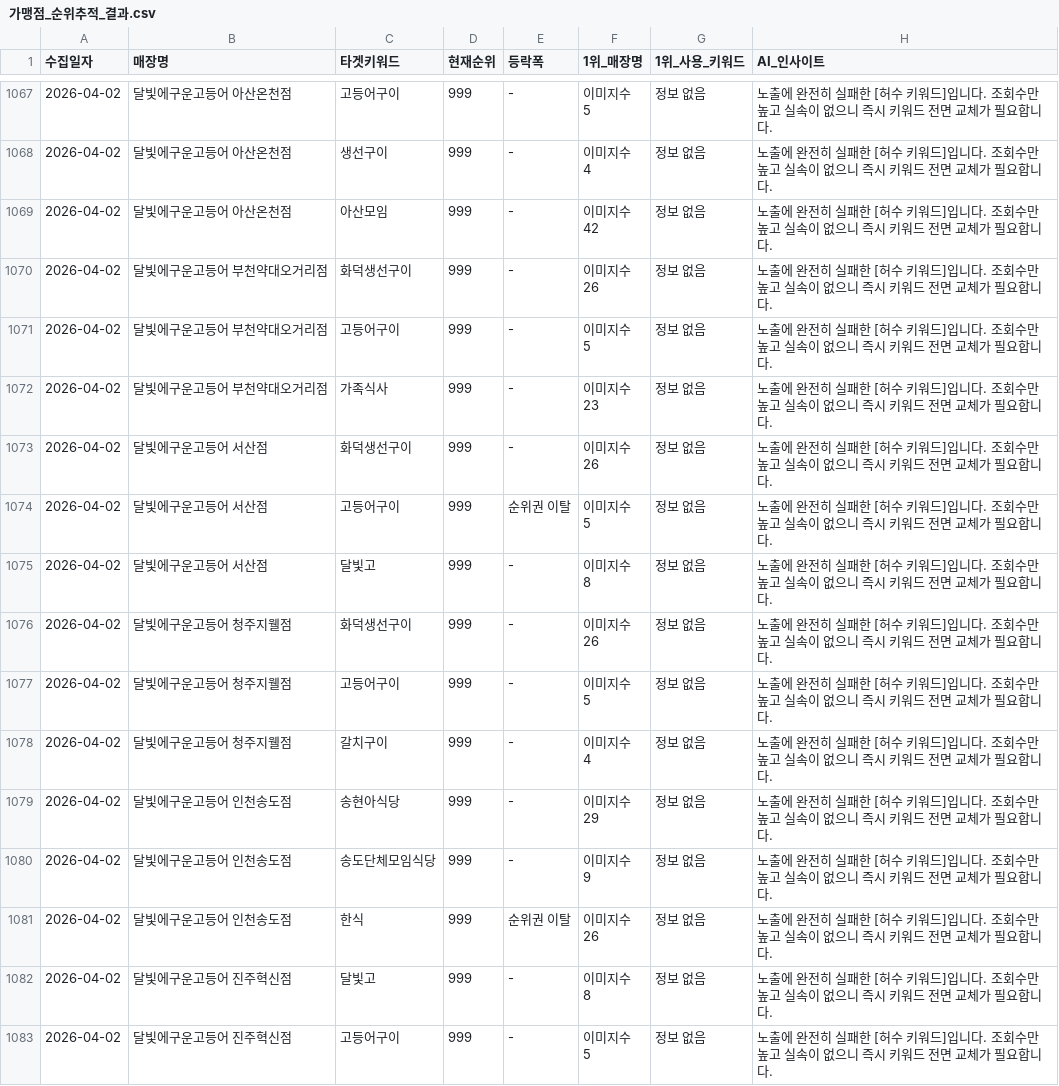
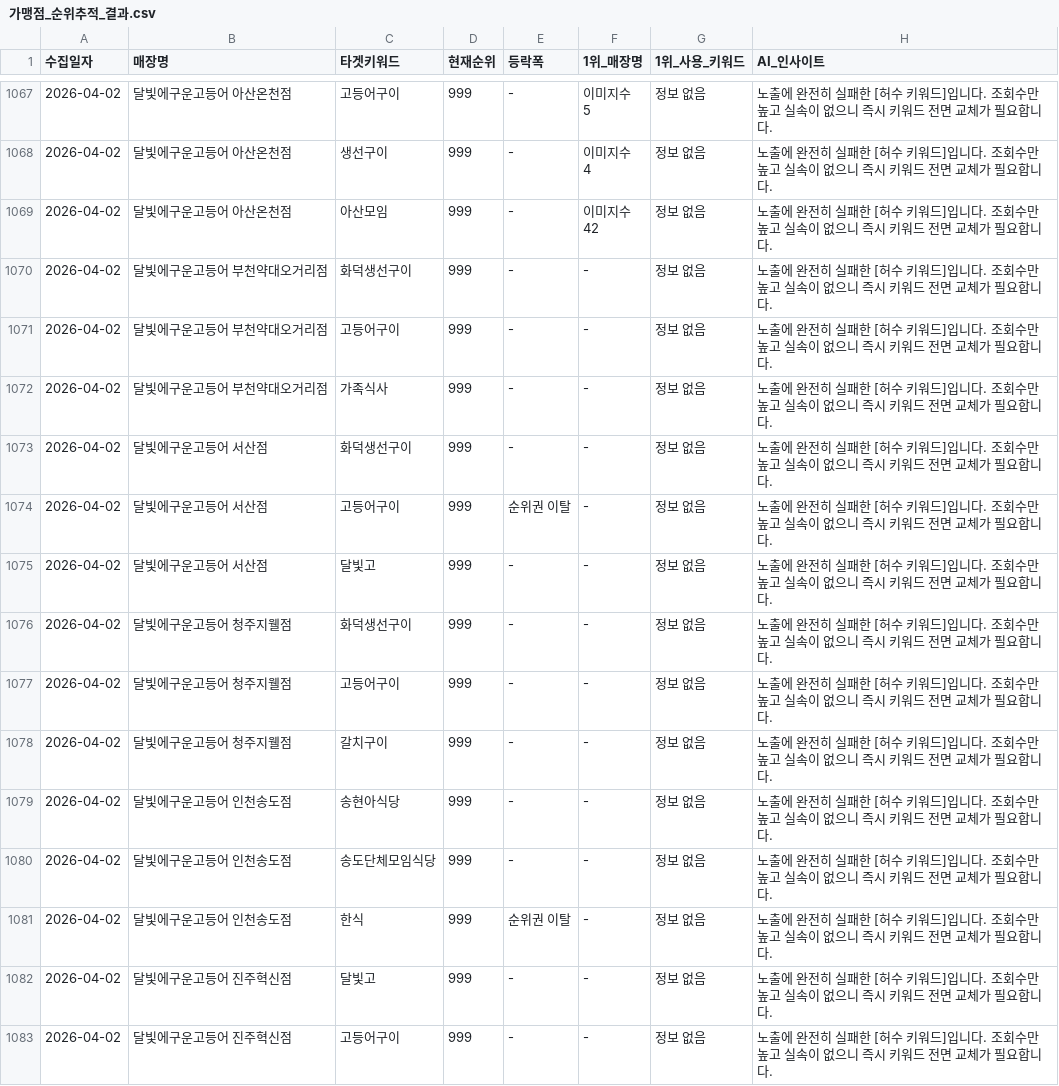
Before and after one commit to Joyj9331/dalbitgo-review, a CSV file: 가맹점_순위추적_결과.csv, drawn as a sheet; only a part is shown, gaps mark what is left out; the diff covers the shown part only.

Commit message:
슈퍼바이저 봇: 가맹점_순위추적_결과.csv 순위 추적 자동 업데이트

```diff
--- a/가맹점_순위추적_결과.csv
+++ b/가맹점_순위추적_결과.csv
@@ -1223,29 +1222,15 @@
 42",정보 없음,노출에 완전히 실패한 [허수 키워드]입니다. 조회수만 높고 실속이 없으니 즉시 키워드 전면 교체가 필요합니다.
-2026-04-02,달빛에구운고등어 부천약대오거리점,화덕생선구이,999,-,"이미지수
-26",정보 없음,노출에 완전히 실패한 [허수 키워드]입니다. 조회수만 높고 실속이 없으니 즉시 키워드 전면 교체가 필요합니다.
-2026-04-02,달빛에구운고등어 부천약대오거리점,고등어구이,999,-,"이미지수
-5",정보 없음,노출에 완전히 실패한 [허수 키워드]입니다. 조회수만 높고 실속이 없으니 즉시 키워드 전면 교체가 필요합니다.
-2026-04-02,달빛에구운고등어 부천약대오거리점,가족식사,999,-,"이미지수
-23",정보 없음,노출에 완전히 실패한 [허수 키워드]입니다. 조회수만 높고 실속이 없으니 즉시 키워드 전면 교체가 필요합니다.
-2026-04-02,달빛에구운고등어 서산점,화덕생선구이,999,-,"이미지수
-26",정보 없음,노출에 완전히 실패한 [허수 키워드]입니다. 조회수만 높고 실속이 없으니 즉시 키워드 전면 교체가 필요합니다.
-2026-04-02,달빛에구운고등어 서산점,고등어구이,999,순위권 이탈,"이미지수
-5",정보 없음,노출에 완전히 실패한 [허수 키워드]입니다. 조회수만 높고 실속이 없으니 즉시 키워드 전면 교체가 필요합니다.
-2026-04-02,달빛에구운고등어 서산점,달빛고,999,-,"이미지수
-8",정보 없음,노출에 완전히 실패한 [허수 키워드]입니다. 조회수만 높고 실속이 없으니 즉시 키워드 전면 교체가 필요합니다.
-2026-04-02,달빛에구운고등어 청주지웰점,화덕생선구이,999,-,"이미지수
-26",정보 없음,노출에 완전히 실패한 [허수 키워드]입니다. 조회수만 높고 실속이 없으니 즉시 키워드 전면 교체가 필요합니다.
-2026-04-02,달빛에구운고등어 청주지웰점,고등어구이,999,-,"이미지수
-5",정보 없음,노출에 완전히 실패한 [허수 키워드]입니다. 조회수만 높고 실속이 없으니 즉시 키워드 전면 교체가 필요합니다.
-2026-04-02,달빛에구운고등어 청주지웰점,갈치구이,999,-,"이미지수
-4",정보 없음,노출에 완전히 실패한 [허수 키워드]입니다. 조회수만 높고 실속이 없으니 즉시 키워드 전면 교체가 필요합니다.
-2026-04-02,달빛에구운고등어 인천송도점,송현아식당,999,-,"이미지수
-29",정보 없음,노출에 완전히 실패한 [허수 키워드]입니다. 조회수만 높고 실속이 없으니 즉시 키워드 전면 교체가 필요합니다.
-2026-04-02,달빛에구운고등어 인천송도점,송도단체모임식당,999,-,"이미지수
-9",정보 없음,노출에 완전히 실패한 [허수 키워드]입니다. 조회수만 높고 실속이 없으니 즉시 키워드 전면 교체가 필요합니다.
-2026-04-02,달빛에구운고등어 인천송도점,한식,999,순위권 이탈,"이미지수
-26",정보 없음,노출에 완전히 실패한 [허수 키워드]입니다. 조회수만 높고 실속이 없으니 즉시 키워드 전면 교체가 필요합니다.
-2026-04-02,달빛에구운고등어 진주혁신점,달빛고,999,-,"이미지수
-8",정보 없음,노출에 완전히 실패한 [허수 키워드]입니다. 조회수만 높고 실속이 없으니 즉시 키워드 전면 교체가 필요합니다.
-2026-04-02,달빛에구운고등어 진주혁신점,고등어구이,999,-,"이미지수
-5",정보 없음,노출에 완전히 실패한 [허수 키워드]입니다. 조회수만 높고 실속이 없으니 즉시 키워드 전면 교체가 필요합니다.
+2026-04-02,달빛에구운고등어 부천약대오거리점,화덕생선구이,999,-,-,정보 없음,노출에 완전히 실패한 [허수 키워드]입니다. 조회수만 높고 실속이 없으니 즉시 키워드 전면 교체가 필요합니다.
+2026-04-02,달빛에구운고등어 부천약대오거리점,고등어구이,999,-,-,정보 없음,노출에 완전히 실패한 [허수 키워드]입니다. 조회수만 높고 실속이 없으니 즉시 키워드 전면 교체가 필요합니다.
+2026-04-02,달빛에구운고등어 부천약대오거리점,가족식사,999,-,-,정보 없음,노출에 완전히 실패한 [허수 키워드]입니다. 조회수만 높고 실속이 없으니 즉시 키워드 전면 교체가 필요합니다.
+2026-04-02,달빛에구운고등어 서산점,화덕생선구이,999,-,-,정보 없음,노출에 완전히 실패한 [허수 키워드]입니다. 조회수만 높고 실속이 없으니 즉시 키워드 전면 교체가 필요합니다.
+2026-04-02,달빛에구운고등어 서산점,고등어구이,999,순위권 이탈,-,정보 없음,노출에 완전히 실패한 [허수 키워드]입니다. 조회수만 높고 실속이 없으니 즉시 키워드 전면 교체가 필요합니다.
+2026-04-02,달빛에구운고등어 서산점,달빛고,999,-,-,정보 없음,노출에 완전히 실패한 [허수 키워드]입니다. 조회수만 높고 실속이 없으니 즉시 키워드 전면 교체가 필요합니다.
+2026-04-02,달빛에구운고등어 청주지웰점,화덕생선구이,999,-,-,정보 없음,노출에 완전히 실패한 [허수 키워드]입니다. 조회수만 높고 실속이 없으니 즉시 키워드 전면 교체가 필요합니다.
+2026-04-02,달빛에구운고등어 청주지웰점,고등어구이,999,-,-,정보 없음,노출에 완전히 실패한 [허수 키워드]입니다. 조회수만 높고 실속이 없으니 즉시 키워드 전면 교체가 필요합니다.
+2026-04-02,달빛에구운고등어 청주지웰점,갈치구이,999,-,-,정보 없음,노출에 완전히 실패한 [허수 키워드]입니다. 조회수만 높고 실속이 없으니 즉시 키워드 전면 교체가 필요합니다.
+2026-04-02,달빛에구운고등어 인천송도점,송현아식당,999,-,-,정보 없음,노출에 완전히 실패한 [허수 키워드]입니다. 조회수만 높고 실속이 없으니 즉시 키워드 전면 교체가 필요합니다.
+2026-04-02,달빛에구운고등어 인천송도점,송도단체모임식당,999,-,-,정보 없음,노출에 완전히 실패한 [허수 키워드]입니다. 조회수만 높고 실속이 없으니 즉시 키워드 전면 교체가 필요합니다.
+2026-04-02,달빛에구운고등어 인천송도점,한식,999,순위권 이탈,-,정보 없음,노출에 완전히 실패한 [허수 키워드]입니다. 조회수만 높고 실속이 없으니 즉시 키워드 전면 교체가 필요합니다.
+2026-04-02,달빛에구운고등어 진주혁신점,달빛고,999,-,-,정보 없음,노출에 완전히 실패한 [허수 키워드]입니다. 조회수만 높고 실속이 없으니 즉시 키워드 전면 교체가 필요합니다.
+2026-04-02,달빛에구운고등어 진주혁신점,고등어구이,999,-,-,정보 없음,노출에 완전히 실패한 [허수 키워드]입니다. 조회수만 높고 실속이 없으니 즉시 키워드 전면 교체가 필요합니다.
```
Also changed, not shown: 54 edited cells elsewhere in this file.
